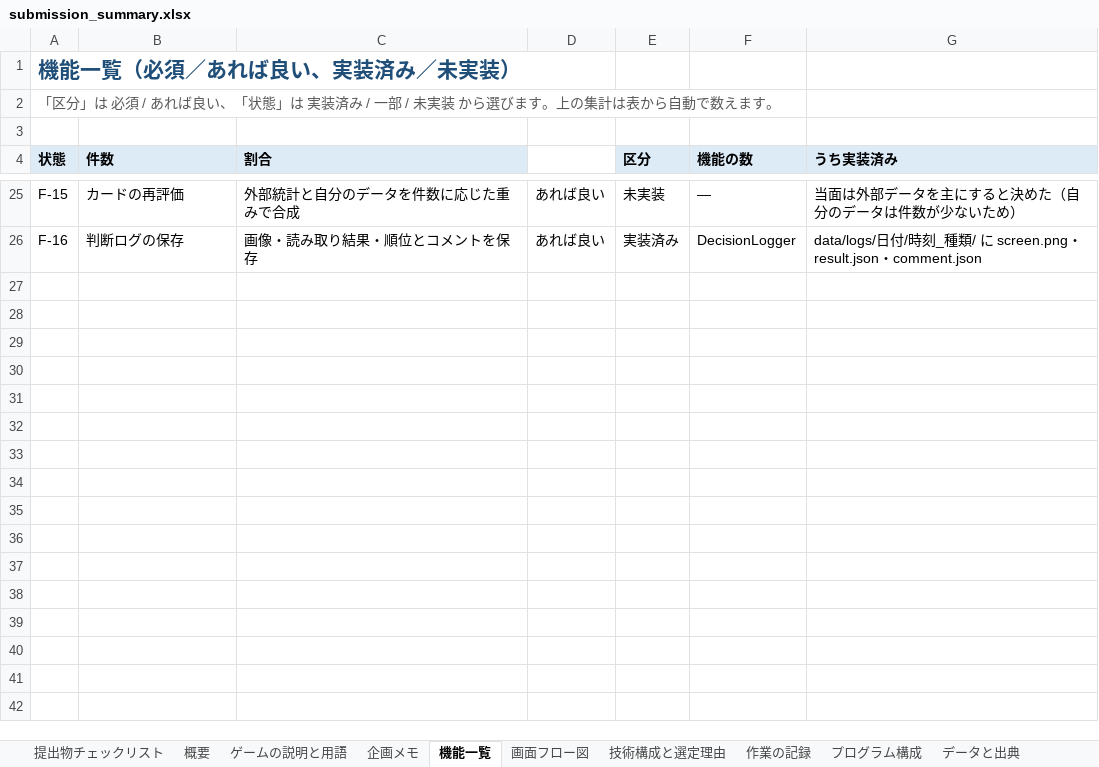
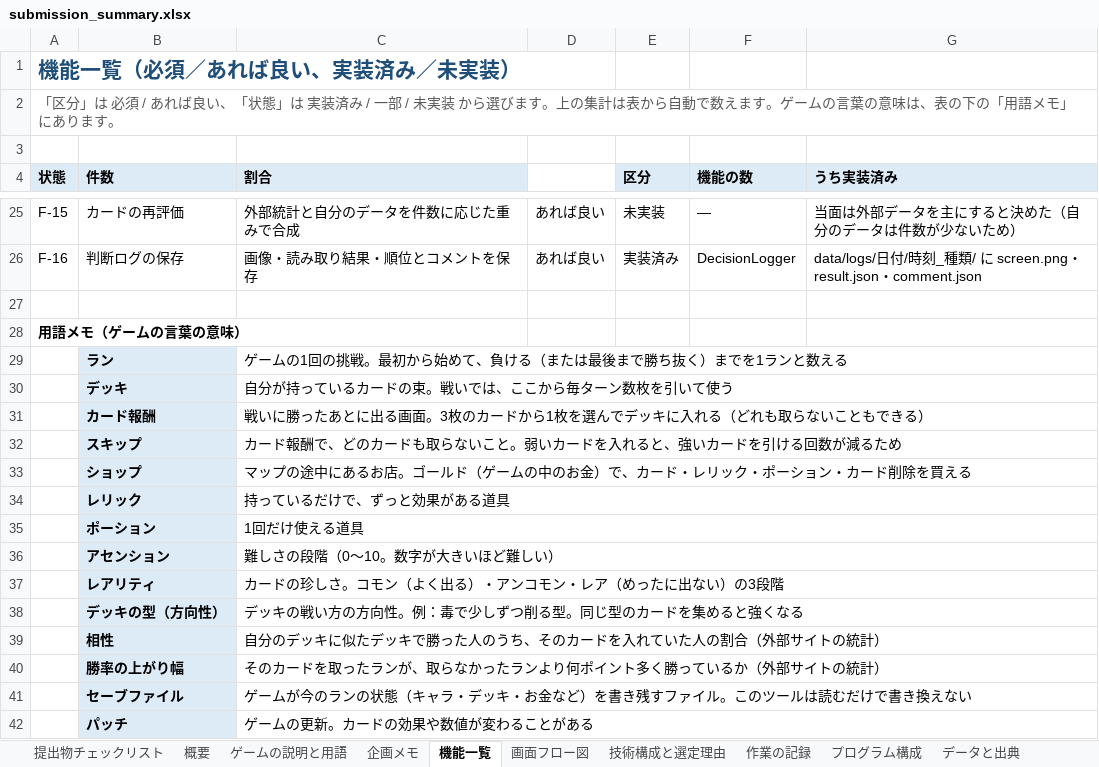
Before and after one commit to Ogawa-Sena/slaythespire2-advisor, an Excel workbook: docs/submission_summary.xlsx, sheet 機能一覧, drawn as a sheet; only a part is shown, gaps mark what is left out; values as stored, in another font and other column widths than the file's, no borders; conditional formats not drawn; the diff names each change by its address in the sheet, - before the commit and + after, or states it on an @@ line.

```diff
--- a/docs/submission_summary.xlsx (sheet 機能一覧)
+++ b/docs/submission_summary.xlsx (sheet 機能一覧)
-A2 (状態): …えます。
+A2 (状態): …えます。ゲームの言葉の意味は、表の下の「用語メモ」にあります。
+row 27: (empty)
+row 28: 用語メモ（ゲームの言葉の意味）
+row 29:  | ラン | ゲームの1回の挑戦。最初から始めて、負ける（または最後まで勝ち抜く）までを1ランと数える
+row 30:  | デッキ | 自分が持っているカードの束。戦いでは、ここから毎ターン数枚を引いて使う
+row 31:  | カード報酬 | 戦いに勝ったあとに出る画面。3枚のカードから1枚を選んでデッキに入れる（どれも取らないこともできる）
+row 32:  | スキップ | カード報酬で、どのカードも取らないこと。弱いカードを入れると、強いカードを引ける回数が減るため
+row 33:  | ショップ | マップの途中にあるお店。ゴールド（ゲームの中のお金）で、カード・レリック・ポーション・カード削除を買える
+row 34:  | レリック | 持っているだけで、ずっと効果がある道具
+row 35:  | ポーション | 1回だけ使える道具
+row 36:  | アセンション | 難しさの段階（0〜10。数字が大きいほど難しい）
+row 37:  | レアリティ | カードの珍しさ。コモン（よく出る）・アンコモン・レア（めったに出ない）の3段階
+row 38:  | デッキの型（方向性） | デッキの戦い方の方向性。例：毒で少しずつ削る型。同じ型のカードを集めると強くなる
+row 39:  | 相性 | 自分のデッキに似たデッキで勝った人のうち、そのカードを入れていた人の割合（外部サイトの統計）
+row 40:  | 勝率の上がり幅 | そのカードを取ったランが、取らなかったランより何ポイント多く勝っているか（外部サイトの統計）
+row 41:  | セーブファイル | ゲームが今のランの状態（キャラ・デッキ・お金など）を書き残すファイル。このツールは読むだけで書き換えない
+row 42:  | パッチ | ゲームの更新。カードの効果や数値が変わることがある
```
Also changed, not shown: sheet 振り返りレポート, sheet データと出典.
